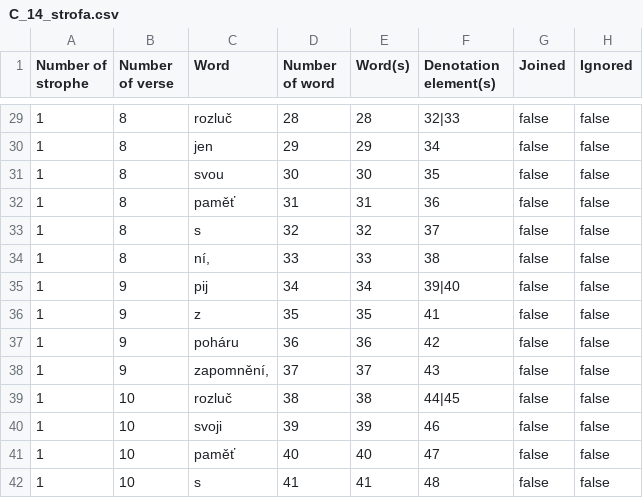
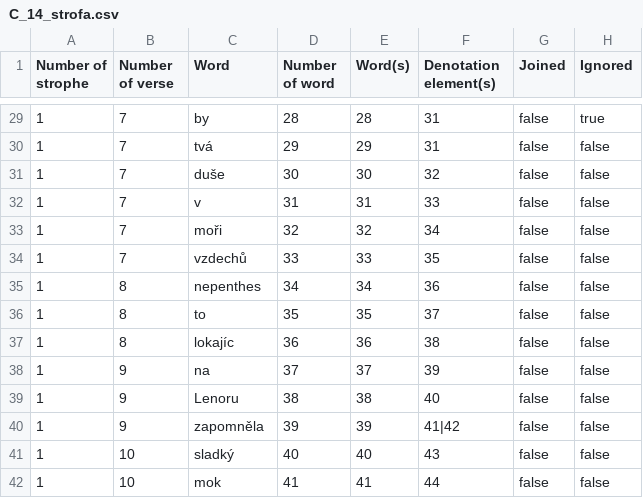
Before and after one commit to slaha/diplomka-text, a CSV file: prakticka/C_14_strofa.csv, drawn as a sheet; only a part is shown, gaps mark what is left out; the diff covers the shown part only.

```diff
--- a/prakticka/C_14_strofa.csv
+++ b/prakticka/C_14_strofa.csv
@@ -29,14 +29,14 @@
-"1";"8";"rozluč";"28";"28";"32|33";"false";"false";
-"1";"8";"jen";"29";"29";"34";"false";"false";
-"1";"8";"svou";"30";"30";"35";"false";"false";
-"1";"8";"paměť";"31";"31";"36";"false";"false";
-"1";"8";"s";"32";"32";"37";"false";"false";
-"1";"8";"ní,";"33";"33";"38";"false";"false";
-"1";"9";"pij";"34";"34";"39|40";"false";"false";
-"1";"9";"z";"35";"35";"41";"false";"false";
-"1";"9";"poháru";"36";"36";"42";"false";"false";
-"1";"9";"zapomnění,";"37";"37";"43";"false";"false";
-"1";"10";"rozluč";"38";"38";"44|45";"false";"false";
-"1";"10";"svoji";"39";"39";"46";"false";"false";
-"1";"10";"paměť";"40";"40";"47";"false";"false";
-"1";"10";"s";"41";"41";"48";"false";"false";
+"1";"7";"by";"28";"28";"31";"false";"true";
+"1";"7";"tvá";"29";"29";"31";"false";"false";
+"1";"7";"duše";"30";"30";"32";"false";"false";
+"1";"7";"v";"31";"31";"33";"false";"false";
+"1";"7";"moři";"32";"32";"34";"false";"false";
+"1";"7";"vzdechů";"33";"33";"35";"false";"false";
+"1";"8";"nepenthes";"34";"34";"36";"false";"false";
+"1";"8";"to";"35";"35";"37";"false";"false";
+"1";"8";"lokajíc";"36";"36";"38";"false";"false";
+"1";"9";"na";"37";"37";"39";"false";"false";
+"1";"9";"Lenoru";"38";"38";"40";"false";"false";
+"1";"9";"zapomněla";"39";"39";"41|42";"false";"false";
+"1";"10";"sladký";"40";"40";"43";"false";"false";
+"1";"10";"mok";"41";"41";"44";"false";"false";
```
Also changed, not shown: 4 added rows and 109 edited cells elsewhere in this file, prakticka/G_14_strofa.csv, 5 other files.
